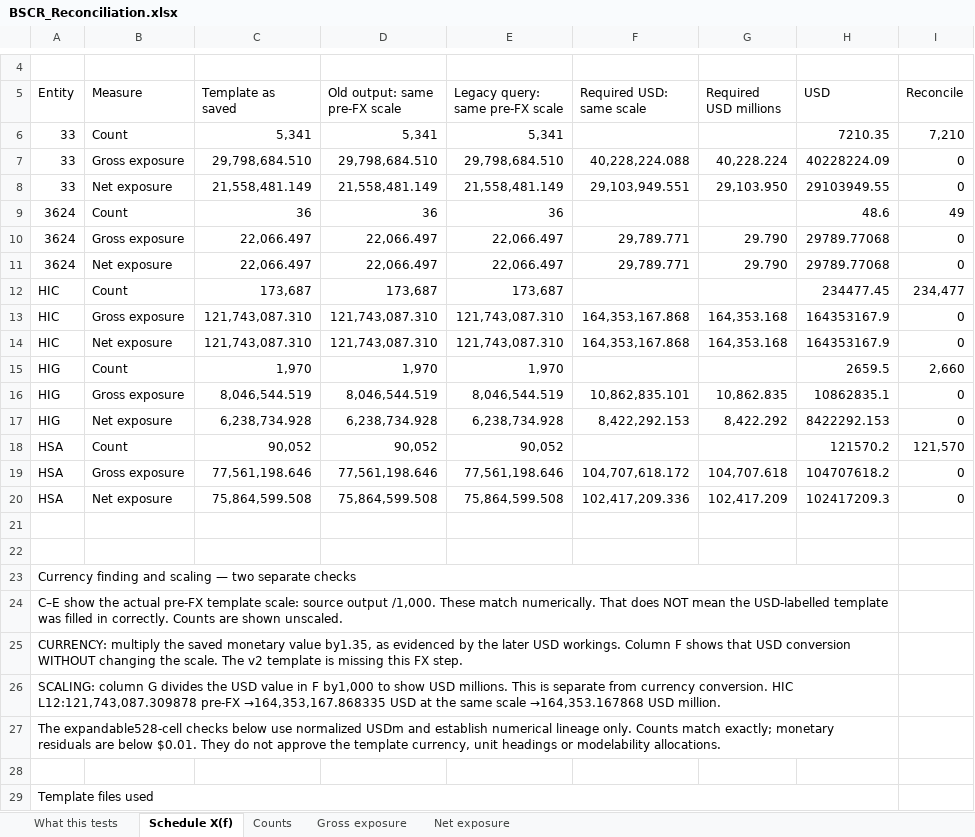
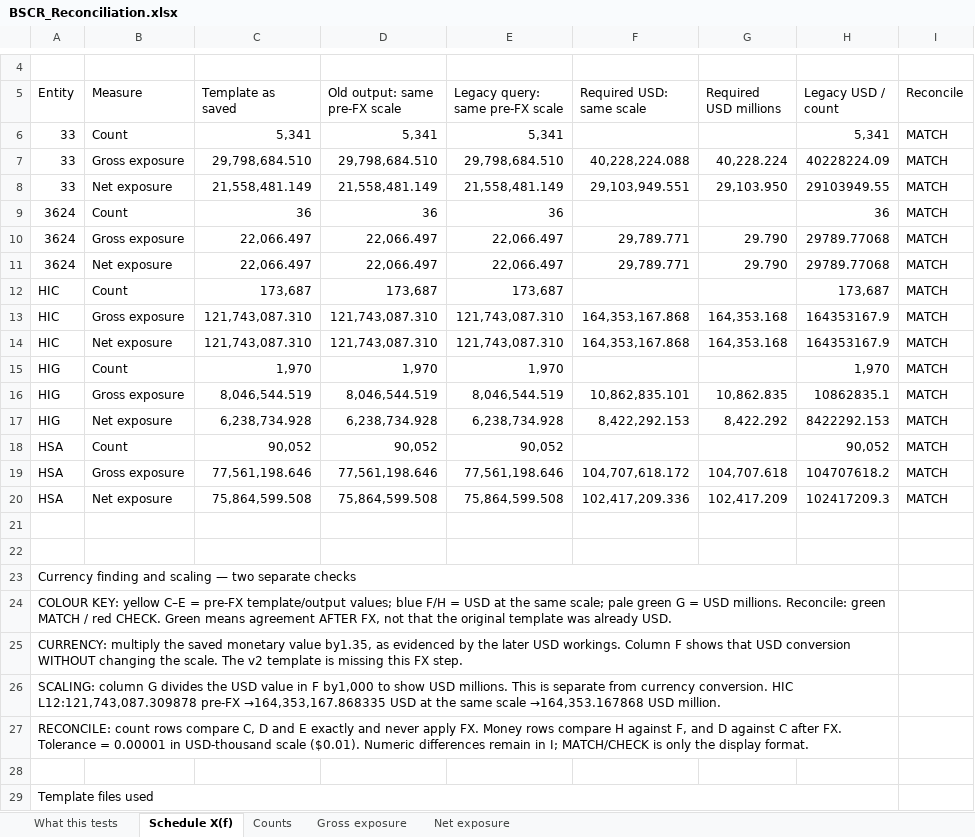
Before and after one commit to hiscohamptonr/rr, an Excel workbook: reporting/bscr/reconcile/results/BSCR_Reconciliation.xlsx, sheet Schedule X(f), drawn as a sheet; only a part is shown, gaps mark what is left out; values as stored, in another font and other column widths than the file's, no cell formats; conditional formats and table styles not drawn; the diff names each change by its address in the sheet, - before the commit and + after, or states it on an @@ line.

Commit message:
Highlight BSCR reconciliation matches and correct count formulas

```diff
--- a/reporting/bscr/reconcile/results/BSCR_Reconciliation.xlsx (sheet Schedule X(f))
+++ b/reporting/bscr/reconcile/results/BSCR_Reconciliation.xlsx (sheet Schedule X(f))
-H5: USD
+H5: Legacy USD / count
-H6 (Legacy USD / count): 7210.35
+H6 (Legacy USD / count): 5,341
-I6 (Reconcile): 7,210
+I6 (Reconcile): MATCH
-I7:I8 (Reconcile): 0
+I7:I8 (Reconcile): MATCH
-H9 (Legacy USD / count): 48.6
+H9 (Legacy USD / count): 36
-I9 (Reconcile): 49
+I9 (Reconcile): MATCH
-I10:I11 (Reconcile): 0
+I10:I11 (Reconcile): MATCH
-H12 (Legacy USD / count): 234477.45
+H12 (Legacy USD / count): 173,687
-I12 (Reconcile): 234,477
+I12 (Reconcile): MATCH
-I13:I14 (Reconcile): 0
+I13:I14 (Reconcile): MATCH
-H15 (Legacy USD / count): 2659.5
+H15 (Legacy USD / count): 1,970
-I15 (Reconcile): 2,660
+I15 (Reconcile): MATCH
-I16:I17 (Reconcile): 0
+I16:I17 (Reconcile): MATCH
-H18 (Legacy USD / count): 121570.2
+H18 (Legacy USD / count): 90,052
-I18 (Reconcile): 121,570
+I18 (Reconcile): MATCH
-I19:I20 (Reconcile): 0
+I19:I20 (Reconcile): MATCH
-A24 (Entity): C–E show the actual pre-FX template scale: source output /1,000. These match numerically. That does NOT mean the USD-labelled template was filled in correctly. Counts are shown unscaled.
+A24 (Entity): COLOUR KEY: yellow C–E = pre-FX template/output values; blue F/H = USD at the same scale; pale green G = USD millions. Reconcile: green MATCH / red CHECK. Green means agreement AFTER FX, not that the original template was already USD.
-A27 (Entity): The expandable528-cell checks below use normalized USDm and establish numerical lineage only. Counts match exactly; monetary residuals are below $0.01. They do not approve the template currency, unit headings or modelability allocations.
+A27 (Entity): RECONCILE: count rows compare C, D and E exactly and never apply FX. Money rows compare H against F, and D against C after FX. Tolerance = 0.00001 in USD-thousand scale ($0.01). Numeric differences remain in I; MATCH/CHECK is only the display format.
```
Also changed, not shown: cell formats, formulas that keep their value.
